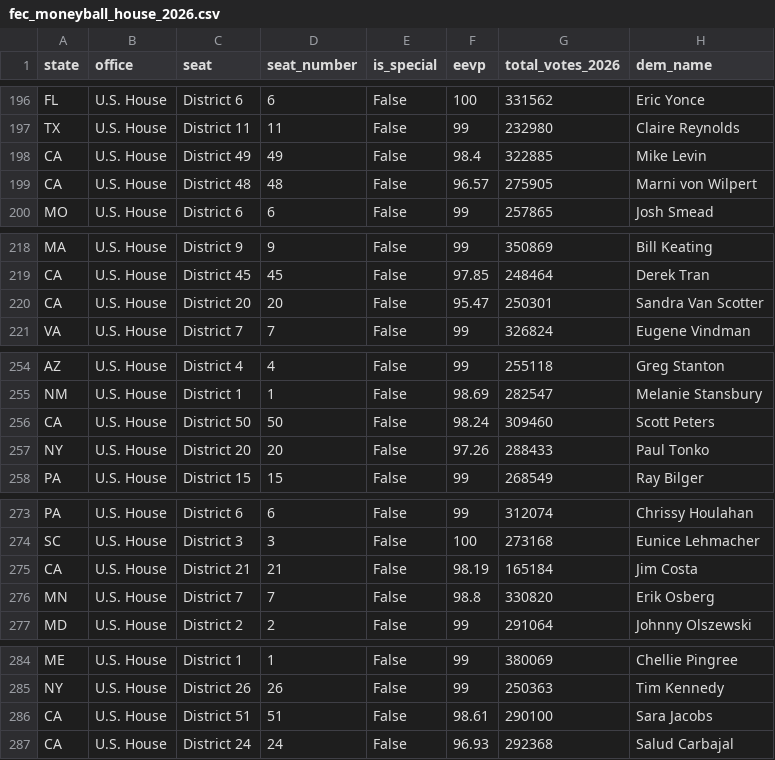
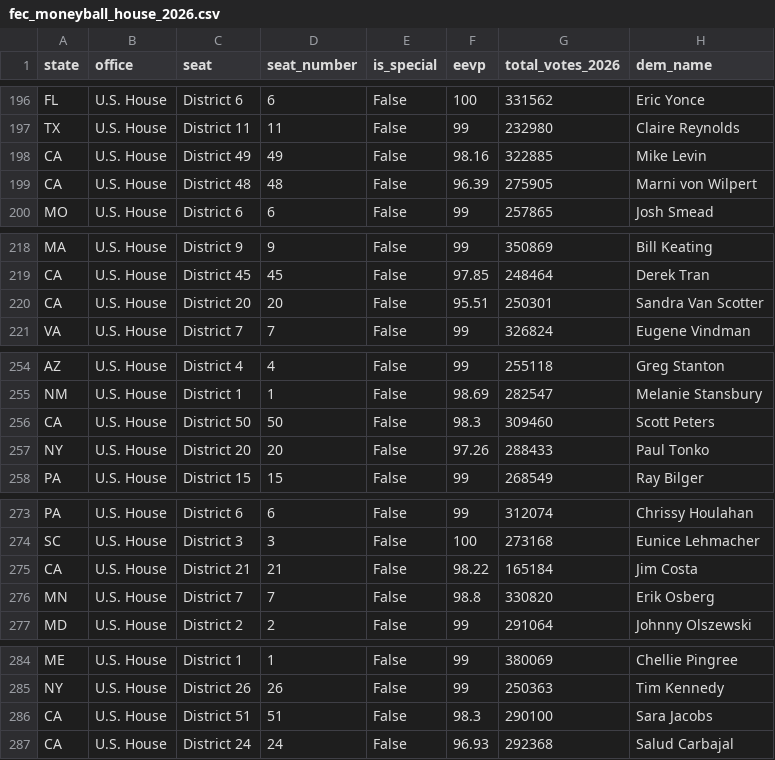
Before and after one commit to mike10010100/elections-2026, a CSV file: site_data/fec_moneyball_house_2026.csv, drawn as a sheet; only a part is shown, gaps mark what is left out; the diff covers the shown part only; the diff names each change by its address in the sheet, - before the commit and + after, or states it on an @@ line.

Commit message:
chore(data): auto-update live 2026 election results & analysis charts

```diff
--- a/site_data/fec_moneyball_house_2026.csv
+++ b/site_data/fec_moneyball_house_2026.csv
-F198 (eevp): 98.4
+F198 (eevp): 98.16
-F199 (eevp): 96.57
+F199 (eevp): 96.39
-F220 (eevp): 95.47
+F220 (eevp): 95.51
-F256 (eevp): 98.24
+F256 (eevp): 98.3
-F275 (eevp): 98.19
+F275 (eevp): 98.22
-F286 (eevp): 98.61
+F286 (eevp): 98.3
```
Also changed, not shown: 2 edited cells elsewhere in this file, 12 other files.
